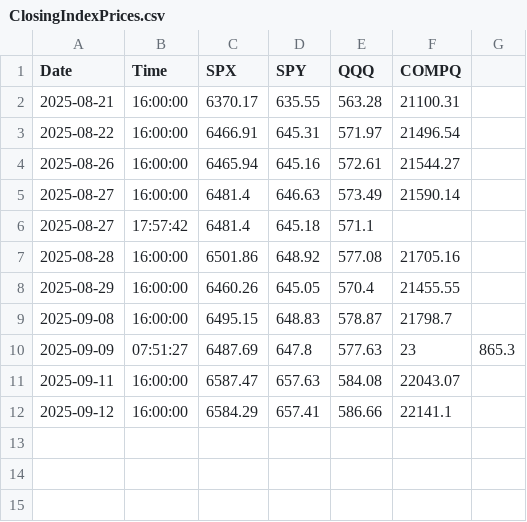
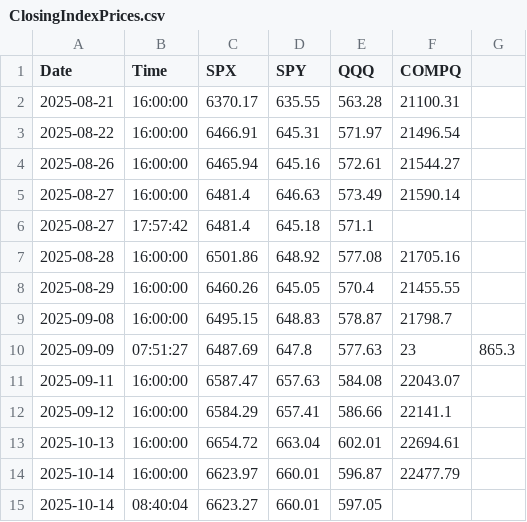
Before and after one commit to brettr2/QF-data, a CSV file: ClosingIndexPrices.csv, drawn as a sheet.

Commit message:
Update daily index closing prices - 2025-10-14 08:40:05

```diff
--- a/ClosingIndexPrices.csv
+++ b/ClosingIndexPrices.csv
@@ -12 +12,4 @@ Date,Time,SPX,SPY,QQQ,COMPQ
 2025-09-12,16:00:00,6584.29,657.41,586.66,22141.1
+2025-10-13,16:00:00,6654.72,663.04,602.01,22694.61
+2025-10-14,16:00:00,6623.97,660.01,596.87,22477.79
+2025-10-14,08:40:04,6623.27,660.01,597.05,
```
